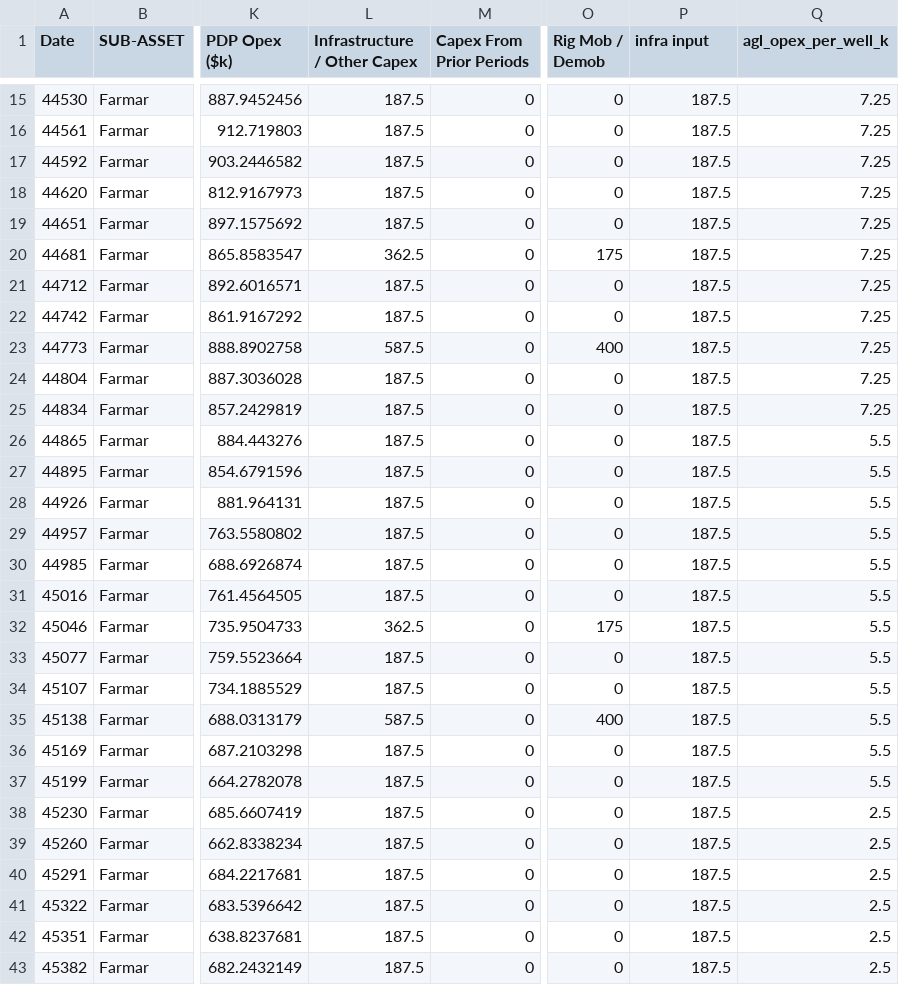
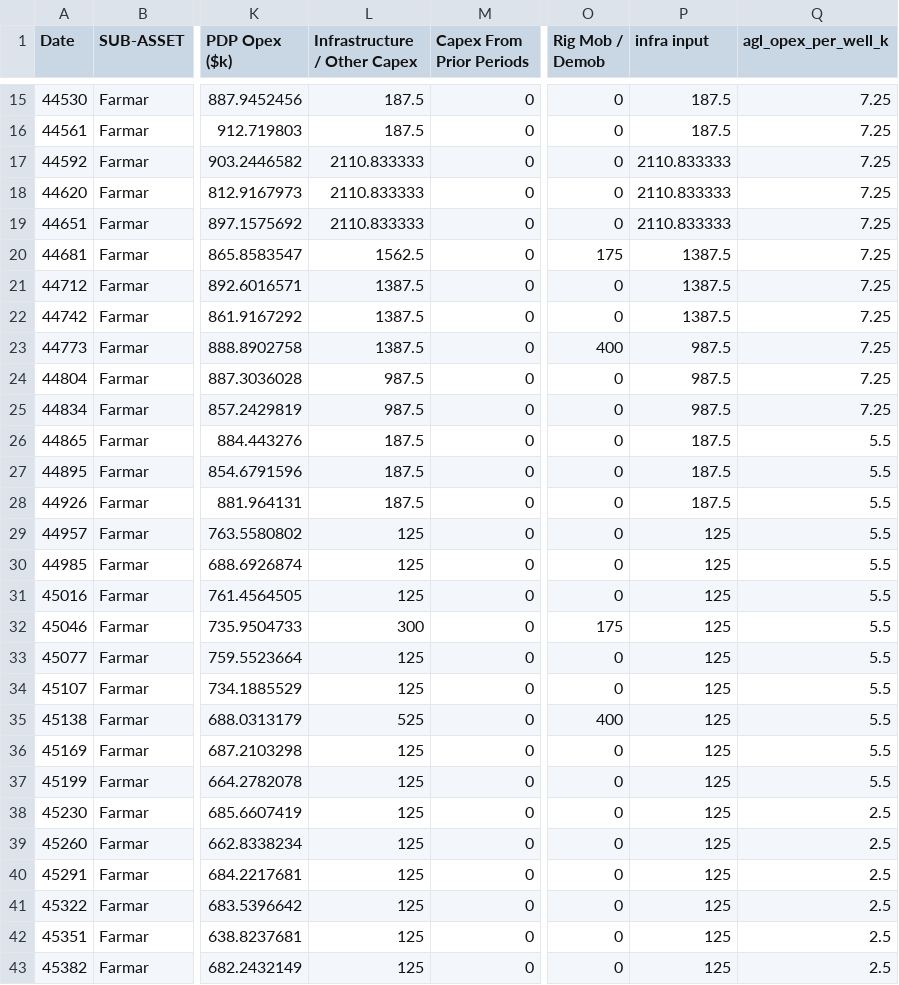
Before and after one commit to optiquant/bootstrapper-og, a CSV file: _model_input/_csv_drivers/monthly_drivers_0.csv, drawn as a sheet; only a part is shown, gaps mark what is left out; the diff covers the shown part only; the diff names each change by its address in the sheet, - before the commit and + after, or states it on an @@ line.

```diff
--- a/_model_input/_csv_drivers/monthly_drivers_0.csv
+++ b/_model_input/_csv_drivers/monthly_drivers_0.csv
-L17:L19 (Infrastructure / Other Capex): 187.5
+L17:L19 (Infrastructure / Other Capex): 2110.833333
-P17:P19 (infra input): 187.5
+P17:P19 (infra input): 2110.833333
-L20 (Infrastructure / Other Capex): 362.5
+L20 (Infrastructure / Other Capex): 1562.5
-P20:P22 (infra input): 187.5
+P20:P22 (infra input): 1387.5
-L21:L22 (Infrastructure / Other Capex): 187.5
+L21:L22 (Infrastructure / Other Capex): 1387.5
-L23 (Infrastructure / Other Capex): 587.5
+L23 (Infrastructure / Other Capex): 1387.5
-P23:P25 (infra input): 187.5
+P23:P25 (infra input): 987.5
-L24:L25 (Infrastructure / Other Capex): 187.5
+L24:L25 (Infrastructure / Other Capex): 987.5
-L29:L31 (Infrastructure / Other Capex): 187.5
+L29:L31 (Infrastructure / Other Capex): 125
-P29:P43 (infra input): 187.5
+P29:P43 (infra input): 125
-L32 (Infrastructure / Other Capex): 362.5
+L32 (Infrastructure / Other Capex): 300
-L33:L34 (Infrastructure / Other Capex): 187.5
+L33:L34 (Infrastructure / Other Capex): 125
-L35 (Infrastructure / Other Capex): 587.5
+L35 (Infrastructure / Other Capex): 525
-L36:L43 (Infrastructure / Other Capex): 187.5
+L36:L43 (Infrastructure / Other Capex): 125
```
Also changed, not shown: 66 edited cells elsewhere in this file, _model_input/_csv_drivers/asset_level_drivers.csv, _model_input/_csv_drivers/dnc_capex_drivers.csv, 15 other files.
